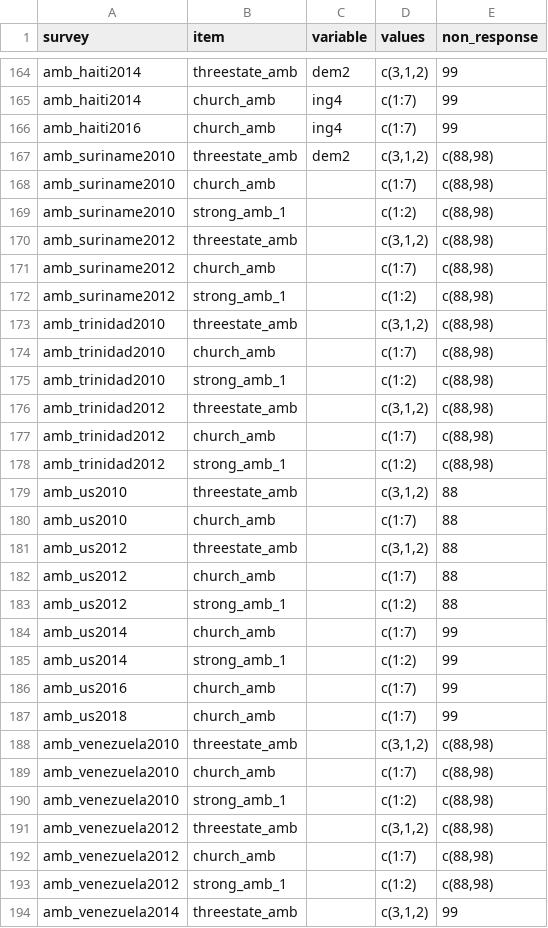
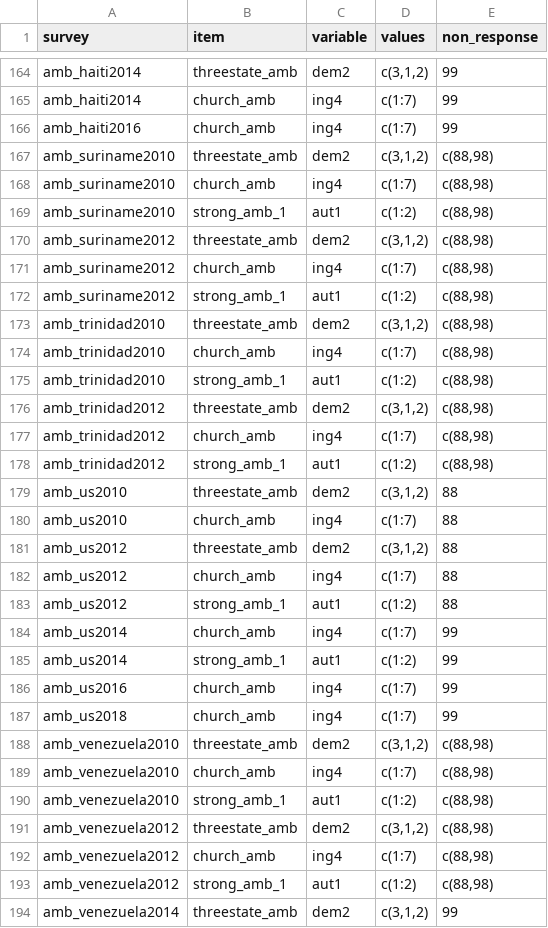
Before and after one commit to fsolt/dcpo_dem_mood, a CSV file: data-raw/mood_dem.csv, drawn as a sheet; only a part is shown, gaps mark what is left out; the diff covers the shown part only.

Commit message:
clean up

```diff
--- a/data-raw/mood_dem.csv
+++ b/data-raw/mood_dem.csv
@@ -167,28 +167,28 @@ amb_haiti2016,church_amb,ing4,c(1:7),99
 amb_suriname2010,threestate_amb,dem2,"c(3,1,2)","c(88,98)"
-amb_suriname2010,church_amb,,c(1:7),"c(88,98)"
-amb_suriname2010,strong_amb_1,,c(1:2),"c(88,98)"
-amb_suriname2012,threestate_amb,,"c(3,1,2)","c(88,98)"
-amb_suriname2012,church_amb,,c(1:7),"c(88,98)"
-amb_suriname2012,strong_amb_1,,c(1:2),"c(88,98)"
-amb_trinidad2010,threestate_amb,,"c(3,1,2)","c(88,98)"
-amb_trinidad2010,church_amb,,c(1:7),"c(88,98)"
-amb_trinidad2010,strong_amb_1,,c(1:2),"c(88,98)"
-amb_trinidad2012,threestate_amb,,"c(3,1,2)","c(88,98)"
-amb_trinidad2012,church_amb,,c(1:7),"c(88,98)"
-amb_trinidad2012,strong_amb_1,,c(1:2),"c(88,98)"
-amb_us2010,threestate_amb,,"c(3,1,2)",88
-amb_us2010,church_amb,,c(1:7),88
-amb_us2012,threestate_amb,,"c(3,1,2)",88
-amb_us2012,church_amb,,c(1:7),88
-amb_us2012,strong_amb_1,,c(1:2),88
-amb_us2014,church_amb,,c(1:7),99
-amb_us2014,strong_amb_1,,c(1:2),99
-amb_us2016,church_amb,,c(1:7),99
-amb_us2018,church_amb,,c(1:7),99
-amb_venezuela2010,threestate_amb,,"c(3,1,2)","c(88,98)"
-amb_venezuela2010,church_amb,,c(1:7),"c(88,98)"
-amb_venezuela2010,strong_amb_1,,c(1:2),"c(88,98)"
-amb_venezuela2012,threestate_amb,,"c(3,1,2)","c(88,98)"
-amb_venezuela2012,church_amb,,c(1:7),"c(88,98)"
-amb_venezuela2012,strong_amb_1,,c(1:2),"c(88,98)"
-amb_venezuela2014,threestate_amb,,"c(3,1,2)",99
+amb_suriname2010,church_amb,ing4,c(1:7),"c(88,98)"
+amb_suriname2010,strong_amb_1,aut1,c(1:2),"c(88,98)"
+amb_suriname2012,threestate_amb,dem2,"c(3,1,2)","c(88,98)"
+amb_suriname2012,church_amb,ing4,c(1:7),"c(88,98)"
+amb_suriname2012,strong_amb_1,aut1,c(1:2),"c(88,98)"
+amb_trinidad2010,threestate_amb,dem2,"c(3,1,2)","c(88,98)"
+amb_trinidad2010,church_amb,ing4,c(1:7),"c(88,98)"
+amb_trinidad2010,strong_amb_1,aut1,c(1:2),"c(88,98)"
+amb_trinidad2012,threestate_amb,dem2,"c(3,1,2)","c(88,98)"
+amb_trinidad2012,church_amb,ing4,c(1:7),"c(88,98)"
+amb_trinidad2012,strong_amb_1,aut1,c(1:2),"c(88,98)"
+amb_us2010,threestate_amb,dem2,"c(3,1,2)",88
+amb_us2010,church_amb,ing4,c(1:7),88
+amb_us2012,threestate_amb,dem2,"c(3,1,2)",88
+amb_us2012,church_amb,ing4,c(1:7),88
+amb_us2012,strong_amb_1,aut1,c(1:2),88
+amb_us2014,church_amb,ing4,c(1:7),99
+amb_us2014,strong_amb_1,aut1,c(1:2),99
+amb_us2016,church_amb,ing4,c(1:7),99
+amb_us2018,church_amb,ing4,c(1:7),99
+amb_venezuela2010,threestate_amb,dem2,"c(3,1,2)","c(88,98)"
+amb_venezuela2010,church_amb,ing4,c(1:7),"c(88,98)"
+amb_venezuela2010,strong_amb_1,aut1,c(1:2),"c(88,98)"
+amb_venezuela2012,threestate_amb,dem2,"c(3,1,2)","c(88,98)"
+amb_venezuela2012,church_amb,ing4,c(1:7),"c(88,98)"
+amb_venezuela2012,strong_amb_1,aut1,c(1:2),"c(88,98)"
+amb_venezuela2014,threestate_amb,dem2,"c(3,1,2)",99
```
Also changed, not shown: 24 edited cells elsewhere in this file.
